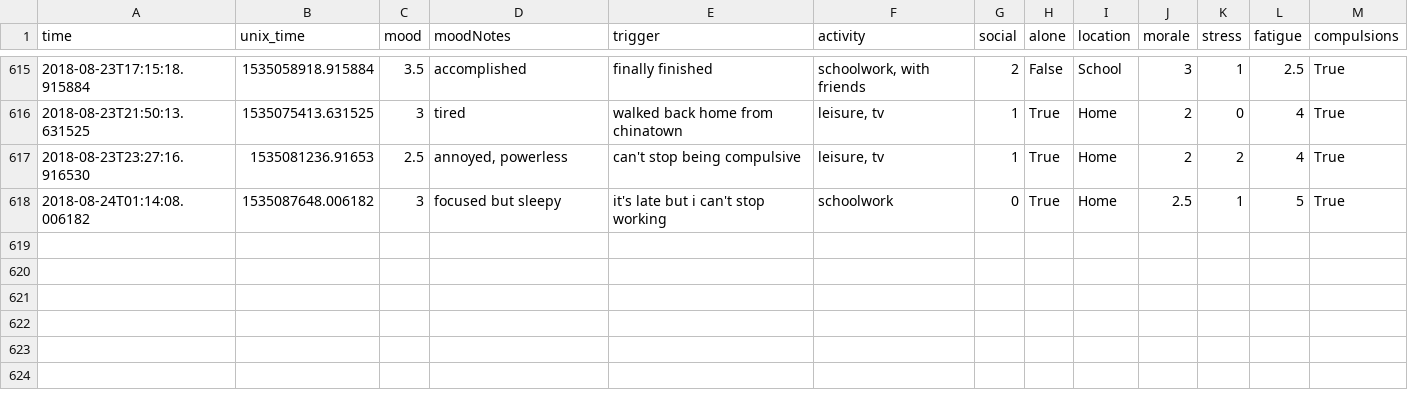
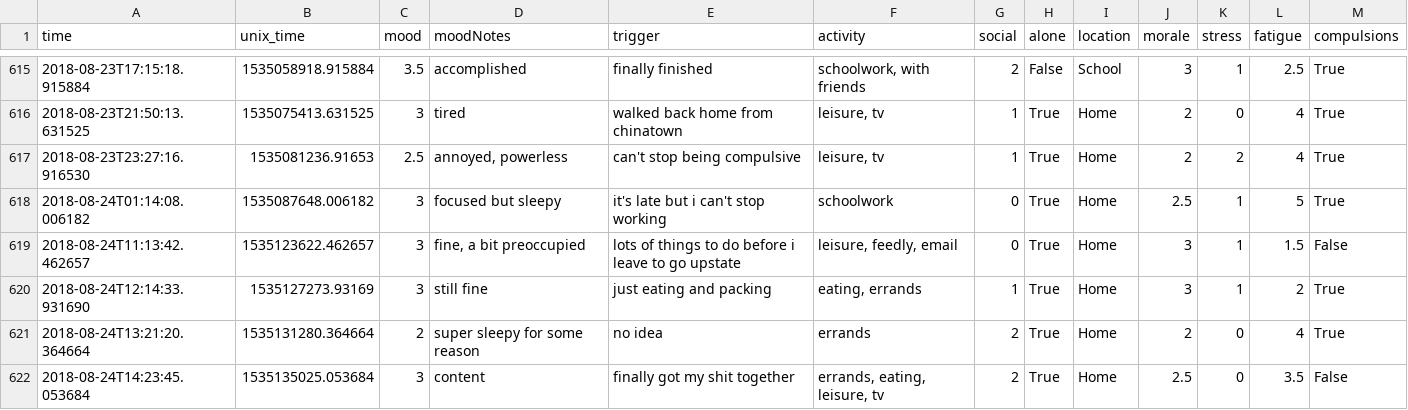
Before and after one commit to xujenna/thesis_explorations, a TSV file: trackers/reporter/responses.tsv, drawn as a sheet; only a part is shown, gaps mark what is left out.

Commit message:
added exception and appending of latest data to productivity request

```diff
--- a/trackers/reporter/responses.tsv
+++ b/trackers/reporter/responses.tsv
@@ -618 +618,5 @@ time	unix_time	mood	moodNotes	trigger	activity	social	alone	location	morale	stre
 2018-08-24T01:14:08.006182	1535087648.006182	3	focused but sleepy	it's late but i can't stop working	schoolwork	0	True	Home	2.5	1	5	True
+2018-08-24T11:13:42.462657	1535123622.462657	3	fine, a bit preoccupied	lots of things to do before i leave to go upstate	leisure, feedly, email	0	True	Home	3	1	1.5	False
+2018-08-24T12:14:33.931690	1535127273.93169	3	still fine	just eating and packing	eating, errands	1	True	Home	3	1	2	True
+2018-08-24T13:21:20.364664	1535131280.364664	2	super sleepy for some reason	no idea	errands	2	True	Home	2	0	4	True
+2018-08-24T14:23:45.053684	1535135025.053684	3	content	finally got my shit together	errands, eating, leisure, tv	2	True	Home	2.5	0	3.5	False
```
Also changed, not shown: 4 other files.
